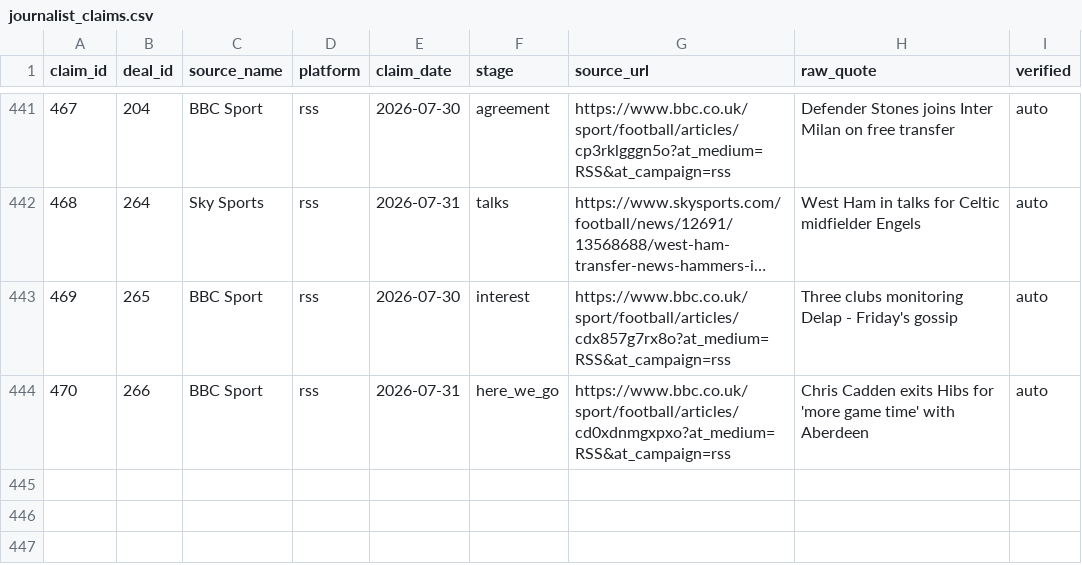
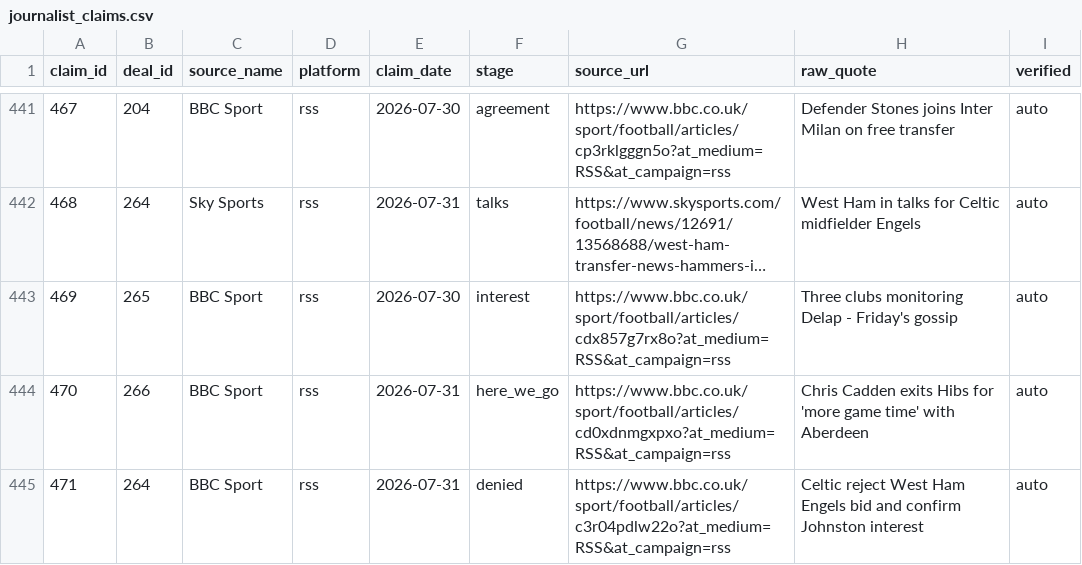
Before and after one commit to har27il/transfer-truth, a CSV file: ground-truth/journalist_claims.csv, drawn as a sheet; only a part is shown, gaps mark what is left out; long unchanged cells end in …; the diff names each change by its address in the sheet, - before the commit and + after, or states it on an @@ line.

```diff
--- a/ground-truth/journalist_claims.csv
+++ b/ground-truth/journalist_claims.csv
+row 445: 471 | 264 | BBC Sport | rss | 2026-07-31 | denied | https://www.bbc.co.uk/sport/football/articles/c3r04pdlw22o?at_medium=RSS&at_campaign=rss | Celtic reject West Ham Engels bid and confirm Johnston interest | auto
```
Also changed, not shown: 2 other files.
